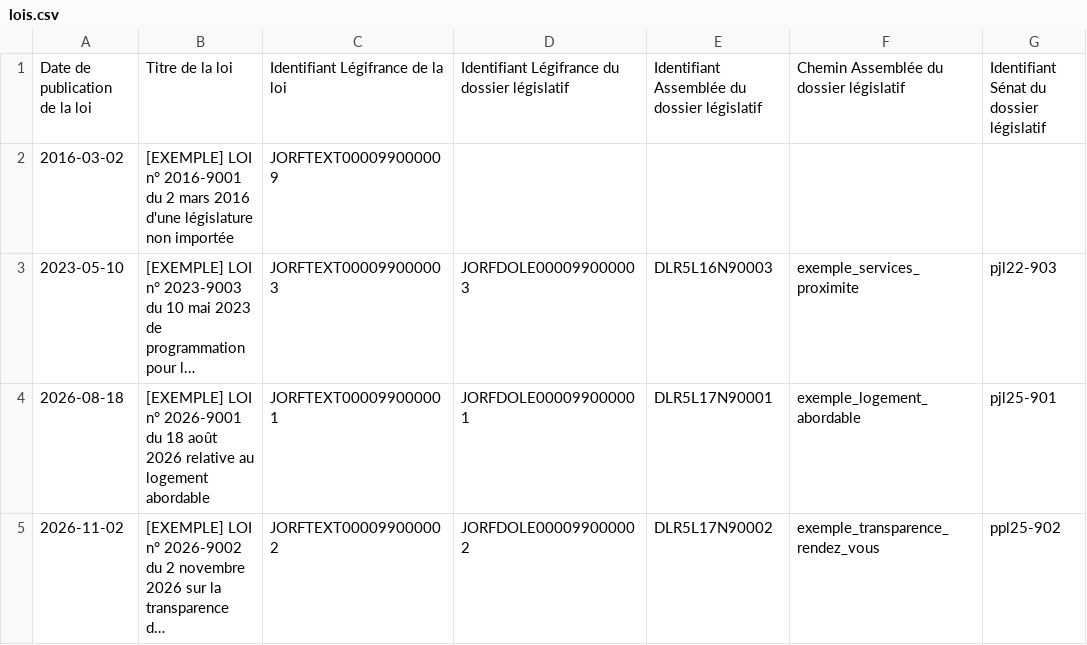
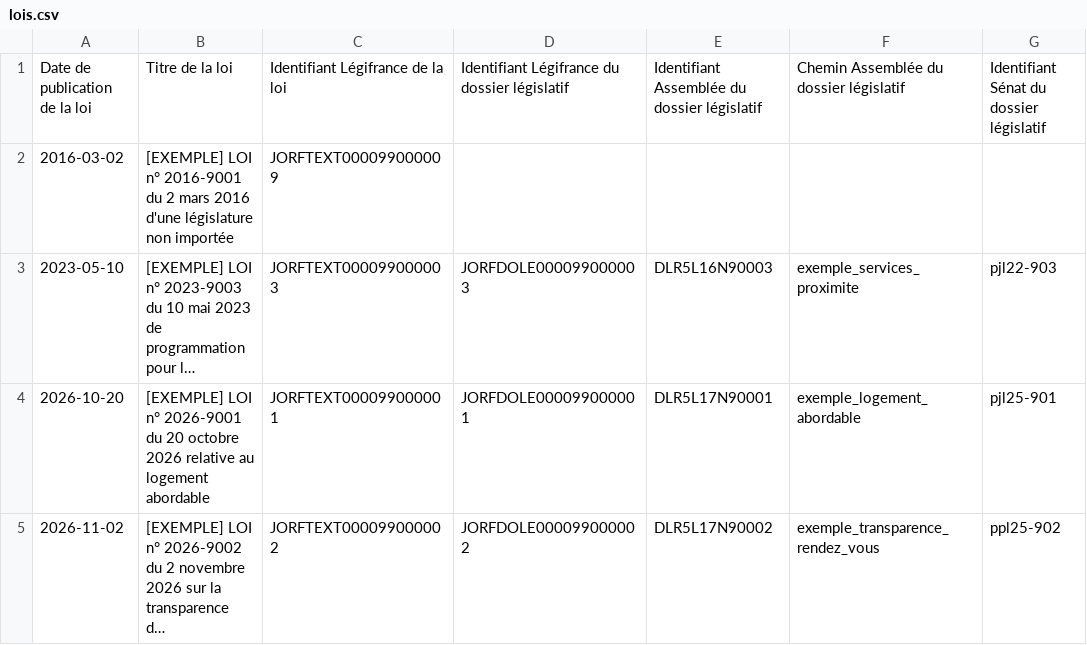
Before and after one commit to politisation-populaire-francaise/ppf, a CSV file: tools/open-data-importer/src/main/resources/example/an-barometre/lois.csv, drawn as a sheet; only a part is shown; long unchanged cells end in …; the diff names each change by its address in the sheet, - before the commit and + after, or states it on an @@ line.

```diff
--- a/tools/open-data-importer/src/main/resources/example/an-barometre/lois.csv
+++ b/tools/open-data-importer/src/main/resources/example/an-barometre/lois.csv
-A4: 2026-08-18
+A4: 2026-10-20
-B4: …2026-9001 du 18 août 2026 relative…
+B4: …2026-9001 du 20 octobre 2026 relative…
```
Also changed, not shown: tools/open-data-importer/src/main/resources/example/an-barometre/mesures.csv, 2 other files.
